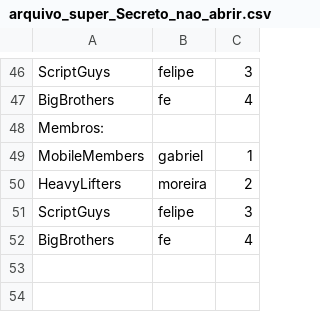
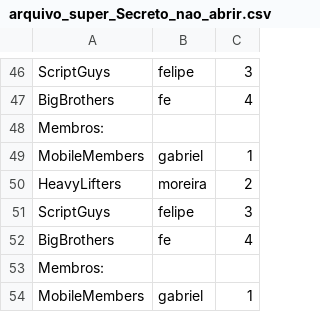
Before and after one commit to Gabriel-MR/ecm251-2021-lab2, a CSV file: Atividade2/arquivo_super_Secreto_nao_abrir.csv, drawn as a sheet; only a part is shown, gaps mark what is left out.

```diff
--- a/Atividade2/arquivo_super_Secreto_nao_abrir.csv
+++ b/Atividade2/arquivo_super_Secreto_nao_abrir.csv
@@ -52 +52,3 @@ ScriptGuys ; felipe ; 3
 BigBrothers ; fe ; 4
+Membros:
+MobileMembers ; gabriel ; 1
```
Also changed, not shown: 2 other files.
